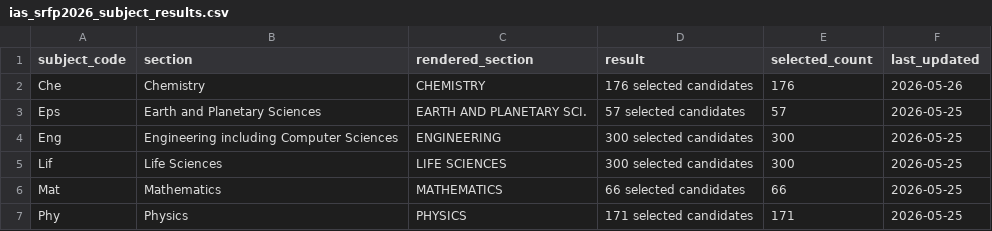
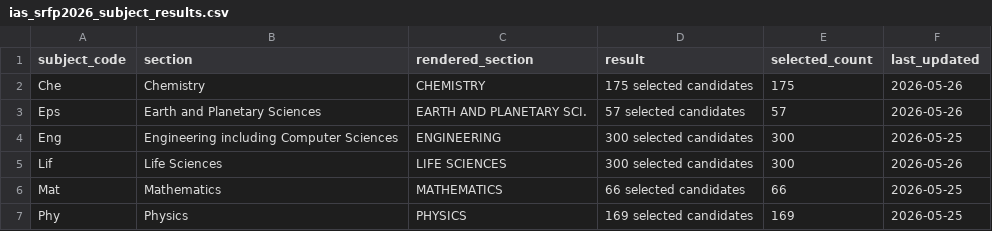
Before and after one commit to cneuralnetwork/ias-srfp-2026-dashboard, a CSV file: ias_srfp2026_subject_results.csv, drawn as a sheet.

```diff
--- a/ias_srfp2026_subject_results.csv
+++ b/ias_srfp2026_subject_results.csv
@@ -1,7 +1,7 @@
 subject_code,section,rendered_section,result,selected_count,last_updated
-Che,Chemistry,CHEMISTRY,176 selected candidates,176,2026-05-26
-Eps,Earth and Planetary Sciences,EARTH AND PLANETARY SCI.,57 selected candidates,57,2026-05-25
+Che,Chemistry,CHEMISTRY,175 selected candidates,175,2026-05-26
+Eps,Earth and Planetary Sciences,EARTH AND PLANETARY SCI.,57 selected candidates,57,2026-05-26
 Eng,Engineering including Computer Sciences,ENGINEERING,300 selected candidates,300,2026-05-25
-Lif,Life Sciences,LIFE SCIENCES,300 selected candidates,300,2026-05-25
+Lif,Life Sciences,LIFE SCIENCES,300 selected candidates,300,2026-05-26
 Mat,Mathematics,MATHEMATICS,66 selected candidates,66,2026-05-25
-Phy,Physics,PHYSICS,171 selected candidates,171,2026-05-25
+Phy,Physics,PHYSICS,169 selected candidates,169,2026-05-25
```
Also changed, not shown: ias_srfp2026_selected_people.csv, 1 other file.
